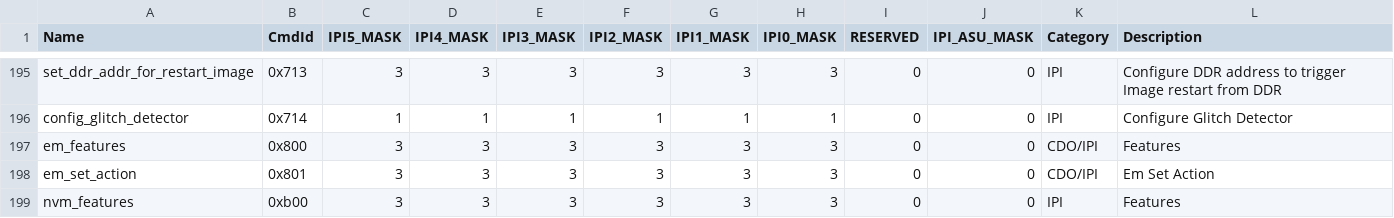
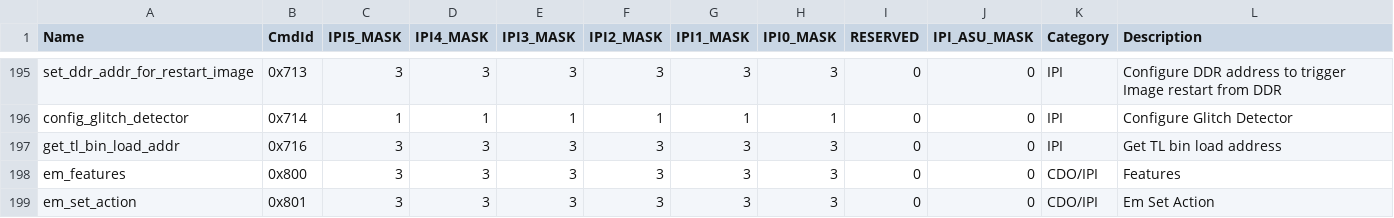
Before and after one commit to Xilinx/embeddedsw, a CSV file: lib/sw_apps/versal_plm/data/versal_2ve_2vm_access_perm.csv, drawn as a sheet; only a part is shown, gaps mark what is left out; the shorter side is filled out with more unchanged rows; the diff names each change by its address in the sheet, - before the commit and + after, or states it on an @@ line.

Commit message:
versal_plm: Add get_tl_bin_load_addr command to access permission tables
Add the new get_tl_bin_load_addr (0x716) command entry to the Versal PLM
access permission CSV files. On Versal 2VE/2VM it is exposed over IPI;
on base Versal, Versal Net, and slave SLR variants it is marked
unsupported.

Signed-off-by: Nandanikhil Gajulapally <nandanikhil.gajulapally@amd.com>

Acked-by: Sreedhar Kundella <sreedhar.kundella@amd.com>

```diff
--- a/lib/sw_apps/versal_plm/data/versal_2ve_2vm_access_perm.csv
+++ b/lib/sw_apps/versal_plm/data/versal_2ve_2vm_access_perm.csv
+row 197: get_tl_bin_load_addr | 0x716 | 3 | 3 | 3 | 3 | 3 | 3 | 0 | 0 | IPI | Get TL bin load address
```
Also changed, not shown: lib/sw_apps/versal_plm/data/versal_access_perm.csv, lib/sw_apps/versal_plm/data/versal_slave_slr_access_perm.csv, 1 other file.
